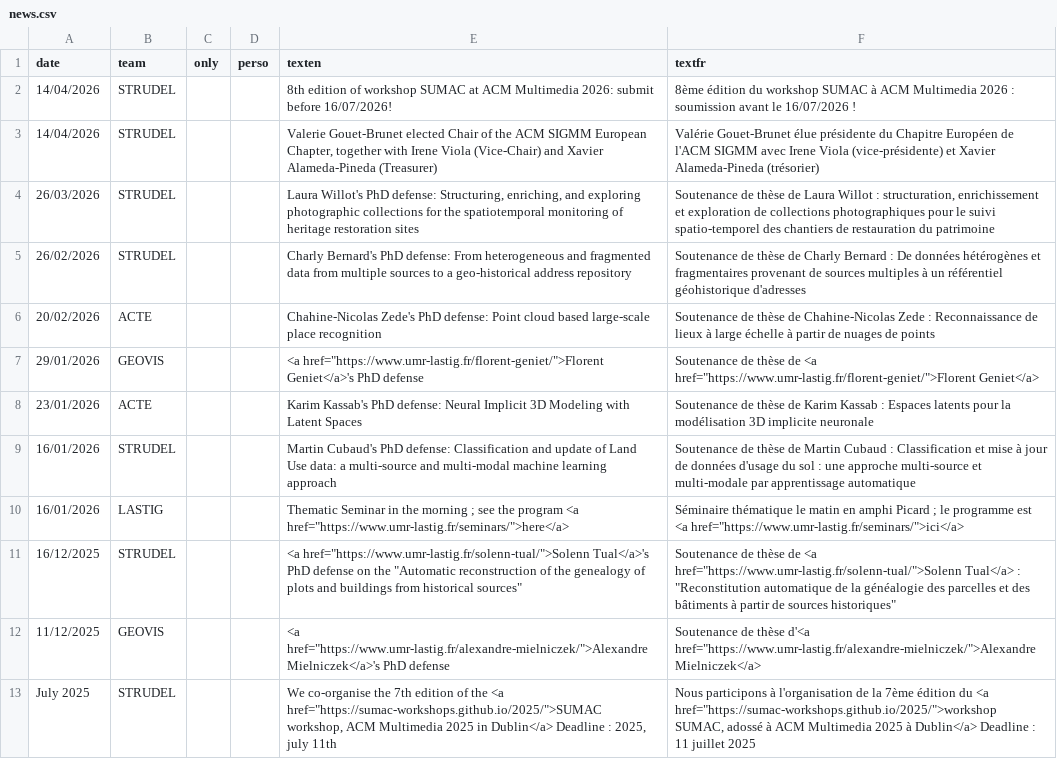
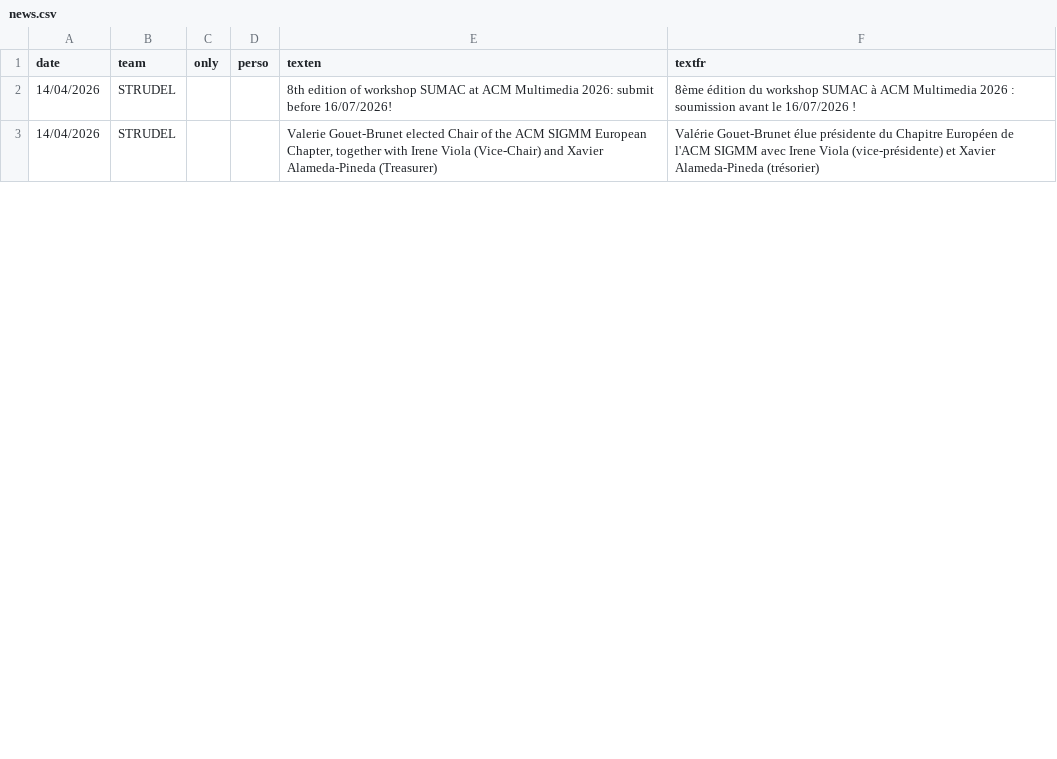
Before and after one commit to umrlastig/umrlastig.github.io, a CSV file: src/data/news.csv, drawn as a sheet; only a part is shown; the diff covers the shown part only.

Commit message:
updated data. These should actually probably not be pushed

```diff
--- a/src/data/news.csv
+++ b/src/data/news.csv
@@ -3,11 +3 @@ date,team,only,perso,texten,textfr
 14/04/2026,STRUDEL,,,"Valerie Gouet-Brunet elected Chair of the ACM SIGMM European Chapter, together with Irene Viola (Vice-Chair) and Xavier Alameda-Pineda (Treasurer)",Valérie Gouet-Brunet élue présidente du Chapitre Européen de l'ACM SIGMM avec Irene Viola (vice-présidente) et Xavier Alameda-Pineda (trésorier)
-26/03/2026,STRUDEL,,,"Laura Willot's PhD defense: Structuring, enriching, and exploring photographic collections for the spatiotemporal monitoring of heritage restoration sites","Soutenance de thèse de Laura Willot : structuration, enrichissement et exploration de collections photographiques pour le suivi spatio-temporel des chantiers de restauration du patrimoine"
-26/02/2026,STRUDEL,,,Charly Bernard's PhD defense: From heterogeneous and fragmented data from multiple sources to a geo-historical address repository,Soutenance de thèse de Charly Bernard : De données hétérogènes et fragmentaires provenant de sources multiples à un référentiel géohistorique d'adresses
-20/02/2026,ACTE,,,Chahine-Nicolas Zede's PhD defense: Point cloud based large-scale place recognition,Soutenance de thèse de Chahine-Nicolas Zede : Reconnaissance de lieux à large échelle à partir de nuages de points
-29/01/2026,GEOVIS,,,"<a href=""https://www.umr-lastig.fr/florent-geniet/"">Florent Geniet</a>'s PhD defense","Soutenance de thèse de <a href=""https://www.umr-lastig.fr/florent-geniet/"">Florent Geniet</a>"
-23/01/2026,ACTE,,,Karim Kassab's PhD defense: Neural Implicit 3D Modeling with Latent Spaces,Soutenance de thèse de Karim Kassab : Espaces latents pour la modélisation 3D implicite neuronale
-16/01/2026,STRUDEL,,,Martin Cubaud's PhD defense: Classification and update of Land Use data: a  multi-source and multi-modal machine learning approach,Soutenance de thèse de Martin Cubaud : Classification et mise à jour de données d'usage du sol : une approche multi-source et multi-modale par apprentissage automatique
-16/01/2026,LASTIG,,,"Thematic Seminar in the morning ; see the program <a href=""https://www.umr-lastig.fr/seminars/"">here</a>","Séminaire thématique le matin en amphi Picard ; le programme est <a href=""https://www.umr-lastig.fr/seminars/"">ici</a>"
-16/12/2025,STRUDEL,,,"<a href=""https://www.umr-lastig.fr/solenn-tual/"">Solenn Tual</a>'s PhD defense on the ""Automatic reconstruction of the genealogy of plots and buildings from historical sources""","Soutenance de thèse de <a href=""https://www.umr-lastig.fr/solenn-tual/"">Solenn Tual</a> : ""Reconstitution automatique de la généalogie des parcelles et des bâtiments à partir de sources historiques"""
-11/12/2025,GEOVIS,,,"<a href=""https://www.umr-lastig.fr/alexandre-mielniczek/"">Alexandre Mielniczek</a>'s PhD defense","Soutenance de thèse d'<a href=""https://www.umr-lastig.fr/alexandre-mielniczek/"">Alexandre Mielniczek</a>"
-July 2025,STRUDEL,,,"We co-organise the 7th edition of the <a href=""https://sumac-workshops.github.io/2025/"">SUMAC workshop, ACM Multimedia 2025 in Dublin</a> Deadline : 2025, july 11th","Nous participons à l'organisation de la 7ème édition du <a href=""https://sumac-workshops.github.io/2025/"">workshop SUMAC, adossé à ACM Multimedia 2025 à Dublin</a> Deadline : 11 juillet 2025"
```
Also changed, not shown: 1 added row and 8 removed rows elsewhere in this file, src/data/dataset.csv, src/data/people.csv, 6 other files.
